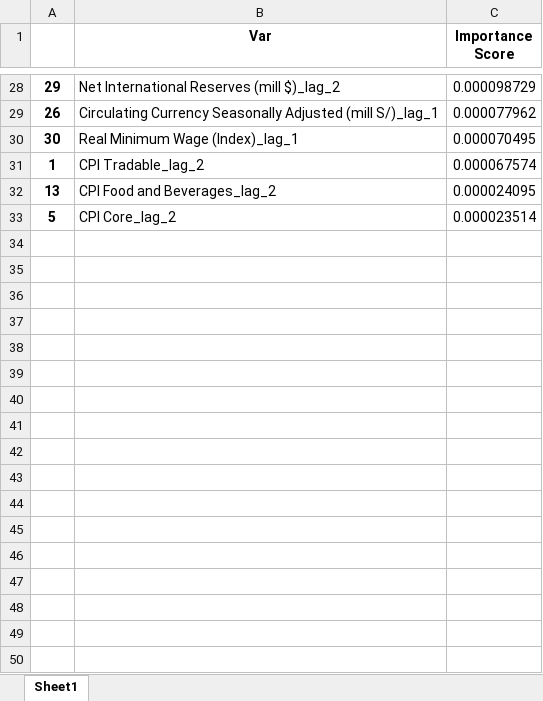
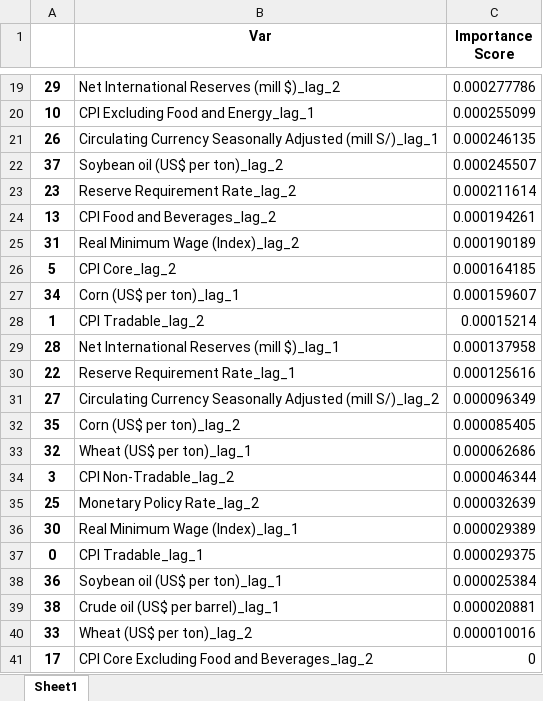
Before and after one commit to estcab00/inflation-prediction, an Excel workbook: code/headline_inflation/2019/varlist__Gradient Boosting.xlsx, sheet Sheet1, drawn as a sheet; only a part is shown, gaps mark what is left out; values as stored, in another font and other column widths than the file's, no borders; removed rows and columns are numbered as before the commit, all else as after; the diff covers the shown part only; the diff names each change by its address in the sheet, - before the commit and + after, or states it on an @@ line.

```diff
--- a/code/headline_inflation/2019/varlist__Gradient Boosting.xlsx (sheet Sheet1)
+++ b/code/headline_inflation/2019/varlist__Gradient Boosting.xlsx (sheet Sheet1)
-C19 (Importance Score): 0.000098729
+C19 (Importance Score): 0.000277786
+row 20: 10 | CPI Excluding Food and Energy_lag_1 | 0.000255099
-C21 (Importance Score): 0.000077962
+C21 (Importance Score): 0.000246135
-row 30: 30 | Real Minimum Wage (Index)_lag_1 | 0.000070495
-row 31: 1 | CPI Tradable_lag_2 | 0.000067574
+row 22: 37 | Soybean oil (US$ per ton)_lag_2 | 0.000245507
+row 23: 23 | Reserve Requirement Rate_lag_2 | 0.000211614
-C24 (Importance Score): 0.000024095
+C24 (Importance Score): 0.000194261
+row 25: 31 | Real Minimum Wage (Index)_lag_2 | 0.000190189
-C26 (Importance Score): 0.000023514
+C26 (Importance Score): 0.000164185
+row 27: 34 | Corn (US$ per ton)_lag_1 | 0.000159607
+row 28: 1 | CPI Tradable_lag_2 | 0.00015214
+row 29: 28 | Net International Reserves (mill $)_lag_1 | 0.000137958
+row 30: 22 | Reserve Requirement Rate_lag_1 | 0.000125616
+row 31: 27 | Circulating Currency Seasonally Adjusted (mill S/)_lag_2 | 0.000096349
+row 32: 35 | Corn (US$ per ton)_lag_2 | 0.000085405
+row 33: 32 | Wheat (US$ per ton)_lag_1 | 0.000062686
+row 34: 3 | CPI Non-Tradable_lag_2 | 0.000046344
+row 35: 25 | Monetary Policy Rate_lag_2 | 0.000032639
+row 36: 30 | Real Minimum Wage (Index)_lag_1 | 0.000029389
+row 37: 0 | CPI Tradable_lag_1 | 0.000029375
+row 38: 36 | Soybean oil (US$ per ton)_lag_1 | 0.000025384
+row 39: 38 | Crude oil (US$ per barrel)_lag_1 | 0.000020881
+row 40: 33 | Wheat (US$ per ton)_lag_2 | 0.000010016
+row 41: 17 | CPI Core Excluding Food and Beverages_lag_2 | 0
```
Also changed, not shown: 11 added rows, 20 removed rows and 6 edited cells elsewhere in this sheet, code/headline_inflation/2019/varlist_Elastic Net.xlsx, code/headline_inflation/2019/varlist_Lasso.xlsx, 10 other files.
